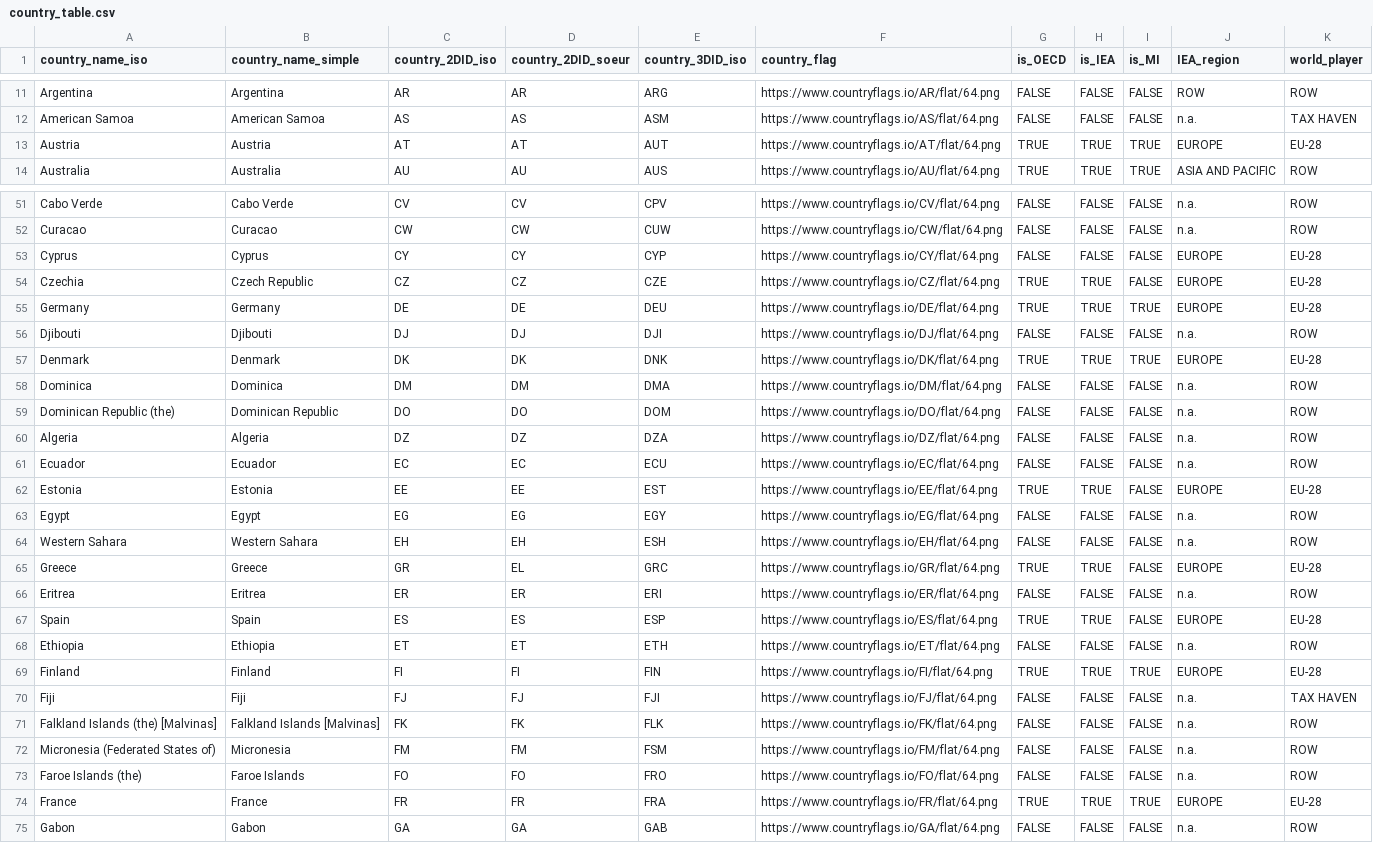
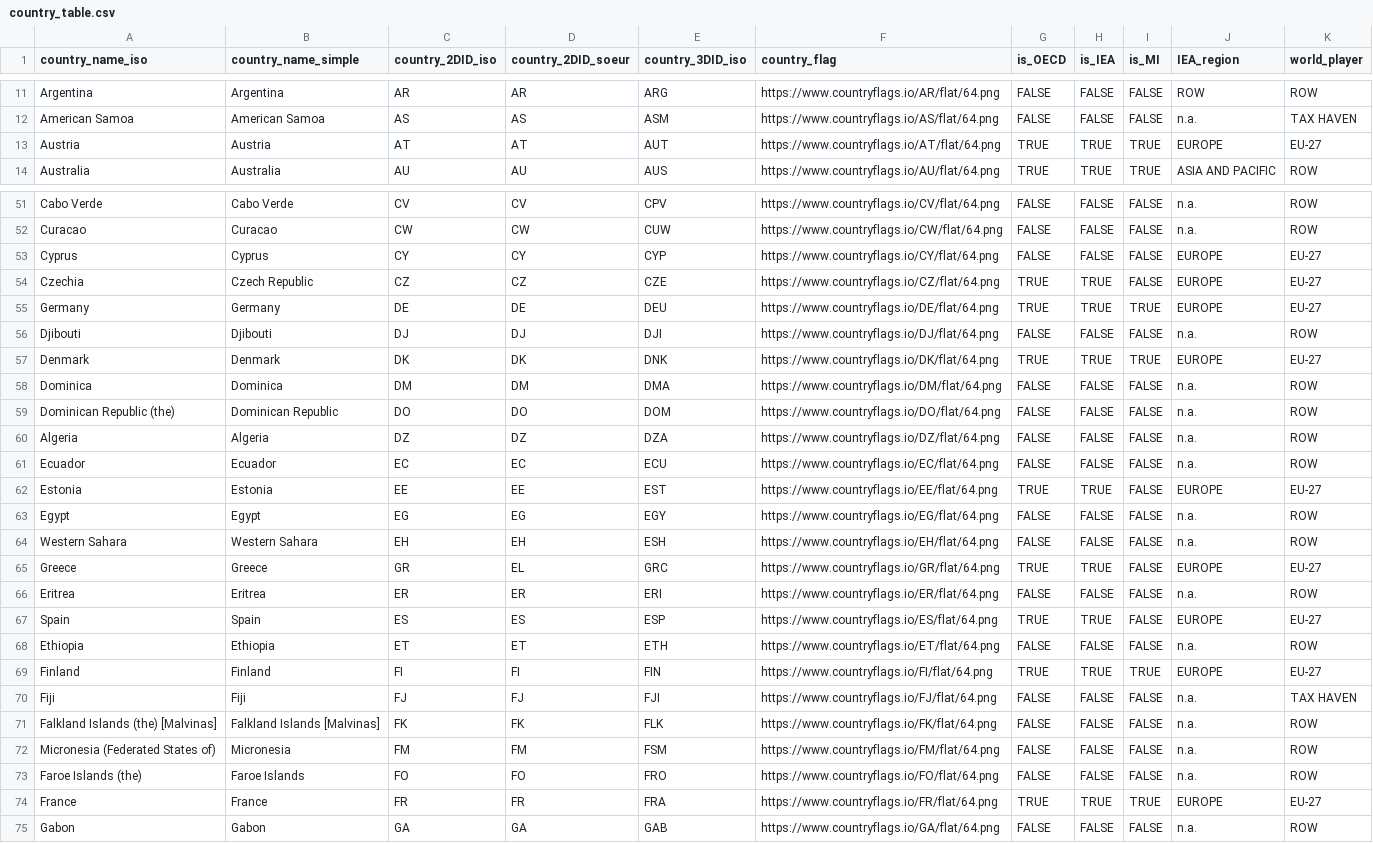
Before and after one commit to pysleto/RnD-NewApproach, a CSV file: ref_tables/country_table.csv, drawn as a sheet; only a part is shown, gaps mark what is left out; the diff covers the shown part only.

Commit message:
Update EU-27 and UK in country_ref table. Complete sub_rnd with parent and guo info. Include location at each level

```diff
--- a/ref_tables/country_table.csv
+++ b/ref_tables/country_table.csv
@@ -12,3 +12,3 @@ Argentina,Argentina,AR,AR,ARG,https://www.countryflags.io/AR/flat/64.png,FALSE,F
 American Samoa,American Samoa,AS,AS,ASM,https://www.countryflags.io/AS/flat/64.png,FALSE,FALSE,FALSE,n.a.,TAX HAVEN
-Austria,Austria,AT,AT,AUT,https://www.countryflags.io/AT/flat/64.png,TRUE,TRUE,TRUE,EUROPE,EU-28
+Austria,Austria,AT,AT,AUT,https://www.countryflags.io/AT/flat/64.png,TRUE,TRUE,TRUE,EUROPE,EU-27
 Australia,Australia,AU,AU,AUS,https://www.countryflags.io/AU/flat/64.png,TRUE,TRUE,TRUE,ASIA AND PACIFIC,ROW
@@ -52,7 +52,7 @@ Cabo Verde,Cabo Verde,CV,CV,CPV,https://www.countryflags.io/CV/flat/64.png,FALSE
 Curacao,Curacao,CW,CW,CUW,https://www.countryflags.io/CW/flat/64.png,FALSE,FALSE,FALSE,n.a.,ROW
-Cyprus,Cyprus,CY,CY,CYP,https://www.countryflags.io/CY/flat/64.png,FALSE,FALSE,FALSE,EUROPE,EU-28
-Czechia,Czech Republic,CZ,CZ,CZE,https://www.countryflags.io/CZ/flat/64.png,TRUE,TRUE,FALSE,EUROPE,EU-28
-Germany,Germany,DE,DE,DEU,https://www.countryflags.io/DE/flat/64.png,TRUE,TRUE,TRUE,EUROPE,EU-28
+Cyprus,Cyprus,CY,CY,CYP,https://www.countryflags.io/CY/flat/64.png,FALSE,FALSE,FALSE,EUROPE,EU-27
+Czechia,Czech Republic,CZ,CZ,CZE,https://www.countryflags.io/CZ/flat/64.png,TRUE,TRUE,FALSE,EUROPE,EU-27
+Germany,Germany,DE,DE,DEU,https://www.countryflags.io/DE/flat/64.png,TRUE,TRUE,TRUE,EUROPE,EU-27
 Djibouti,Djibouti,DJ,DJ,DJI,https://www.countryflags.io/DJ/flat/64.png,FALSE,FALSE,FALSE,n.a.,ROW
-Denmark,Denmark,DK,DK,DNK,https://www.countryflags.io/DK/flat/64.png,TRUE,TRUE,TRUE,EUROPE,EU-28
+Denmark,Denmark,DK,DK,DNK,https://www.countryflags.io/DK/flat/64.png,TRUE,TRUE,TRUE,EUROPE,EU-27
 Dominica,Dominica,DM,DM,DMA,https://www.countryflags.io/DM/flat/64.png,FALSE,FALSE,FALSE,n.a.,ROW
@@ -61,10 +61,10 @@ Algeria,Algeria,DZ,DZ,DZA,https://www.countryflags.io/DZ/flat/64.png,FALSE,FALSE
 Ecuador,Ecuador,EC,EC,ECU,https://www.countryflags.io/EC/flat/64.png,FALSE,FALSE,FALSE,n.a.,ROW
-Estonia,Estonia,EE,EE,EST,https://www.countryflags.io/EE/flat/64.png,TRUE,TRUE,FALSE,EUROPE,EU-28
+Estonia,Estonia,EE,EE,EST,https://www.countryflags.io/EE/flat/64.png,TRUE,TRUE,FALSE,EUROPE,EU-27
 Egypt,Egypt,EG,EG,EGY,https://www.countryflags.io/EG/flat/64.png,FALSE,FALSE,FALSE,n.a.,ROW
 Western Sahara,Western Sahara,EH,EH,ESH,https://www.countryflags.io/EH/flat/64.png,FALSE,FALSE,FALSE,n.a.,ROW
-Greece,Greece,GR,EL,GRC,https://www.countryflags.io/GR/flat/64.png,TRUE,TRUE,FALSE,EUROPE,EU-28
+Greece,Greece,GR,EL,GRC,https://www.countryflags.io/GR/flat/64.png,TRUE,TRUE,FALSE,EUROPE,EU-27
 Eritrea,Eritrea,ER,ER,ERI,https://www.countryflags.io/ER/flat/64.png,FALSE,FALSE,FALSE,n.a.,ROW
-Spain,Spain,ES,ES,ESP,https://www.countryflags.io/ES/flat/64.png,TRUE,TRUE,FALSE,EUROPE,EU-28
+Spain,Spain,ES,ES,ESP,https://www.countryflags.io/ES/flat/64.png,TRUE,TRUE,FALSE,EUROPE,EU-27
 Ethiopia,Ethiopia,ET,ET,ETH,https://www.countryflags.io/ET/flat/64.png,FALSE,FALSE,FALSE,n.a.,ROW
-Finland,Finland,FI,FI,FIN,https://www.countryflags.io/FI/flat/64.png,TRUE,TRUE,TRUE,EUROPE,EU-28
+Finland,Finland,FI,FI,FIN,https://www.countryflags.io/FI/flat/64.png,TRUE,TRUE,TRUE,EUROPE,EU-27
 Fiji,Fiji,FJ,FJ,FJI,https://www.countryflags.io/FJ/flat/64.png,FALSE,FALSE,FALSE,n.a.,TAX HAVEN
@@ -73,3 +73,3 @@ Micronesia (Federated States of),Micronesia,FM,FM,FSM,https://www.countryflags.i
 Faroe Islands (the),Faroe Islands,FO,FO,FRO,https://www.countryflags.io/FO/flat/64.png,FALSE,FALSE,FALSE,n.a.,ROW
-France,France,FR,FR,FRA,https://www.countryflags.io/FR/flat/64.png,TRUE,TRUE,TRUE,EUROPE,EU-28
+France,France,FR,FR,FRA,https://www.countryflags.io/FR/flat/64.png,TRUE,TRUE,TRUE,EUROPE,EU-27
 Gabon,Gabon,GA,GA,GAB,https://www.countryflags.io/GA/flat/64.png,FALSE,FALSE,FALSE,n.a.,ROW
```
Also changed, not shown: 18 edited cells elsewhere in this file, 4 other files.
